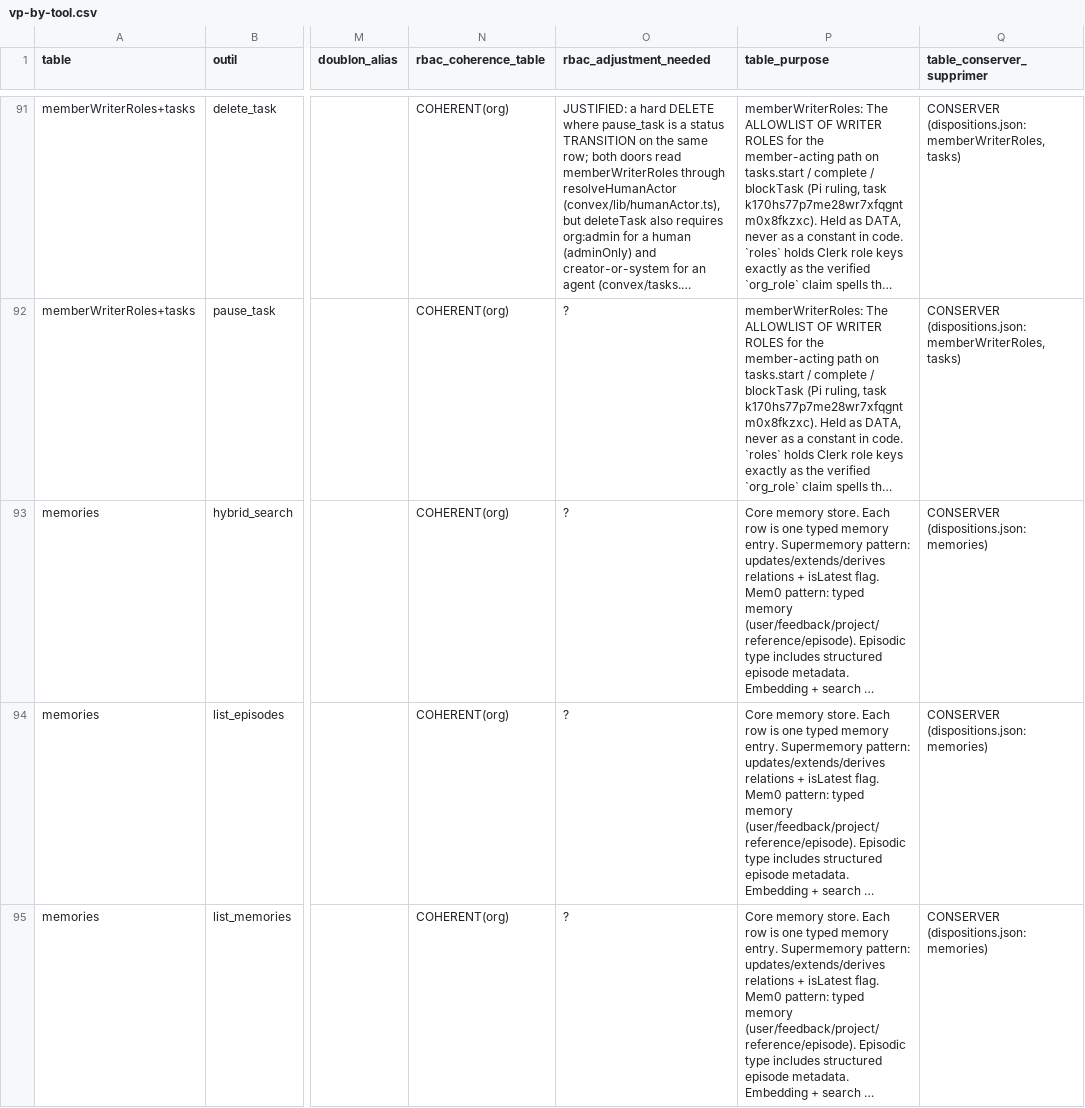
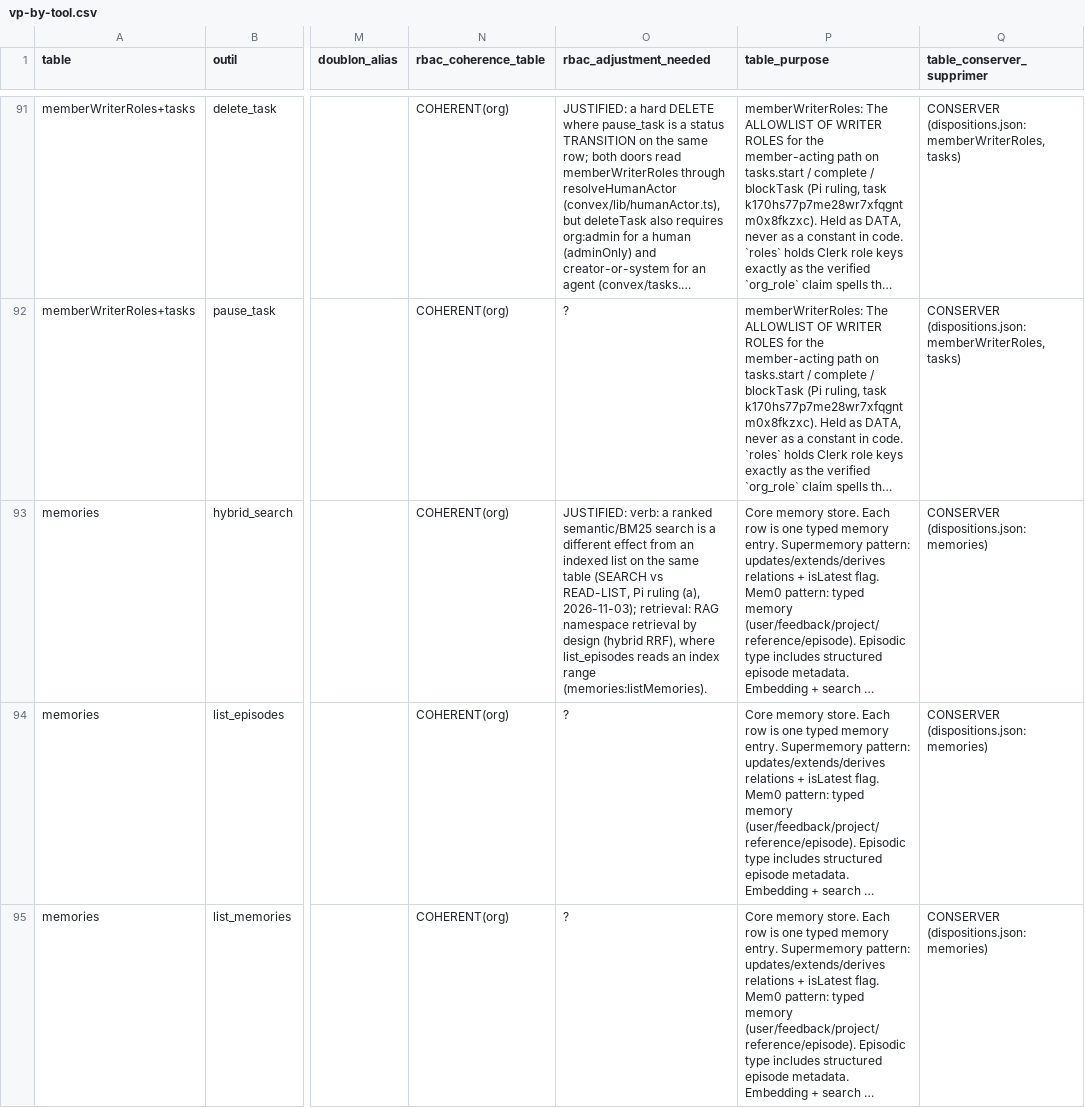
Before and after one commit to vantageos-agency/vantage-peers, a CSV file: .backend-doctor/vp-by-tool.csv, drawn as a sheet; only a part is shown, gaps mark what is left out; long unchanged cells end in …; the diff names each change by its address in the sheet, - before the commit and + after, or states it on an @@ line.

Commit message:
chore(kb): R-37 divergence hybrid_search vs list_episodes recorded oracle-justified per Pi ruling (a) (task k172w63ym8h3cnv9bffgn7ydqn8h6ddd)

```diff
--- a/.backend-doctor/vp-by-tool.csv
+++ b/.backend-doctor/vp-by-tool.csv
-O93 (rbac_adjustment_needed): ?
+O93 (rbac_adjustment_needed): JUSTIFIED: verb: a ranked semantic/BM25 search is a different effect from an indexed list on the same table (SEARCH vs READ-LIST, Pi ruling (a), 2026-11-03); retrieval: RAG namespace retrieval by design (hybrid RRF), where list_episodes reads an index range (memories:listMemories).
```
Also changed, not shown: 1 other file.
